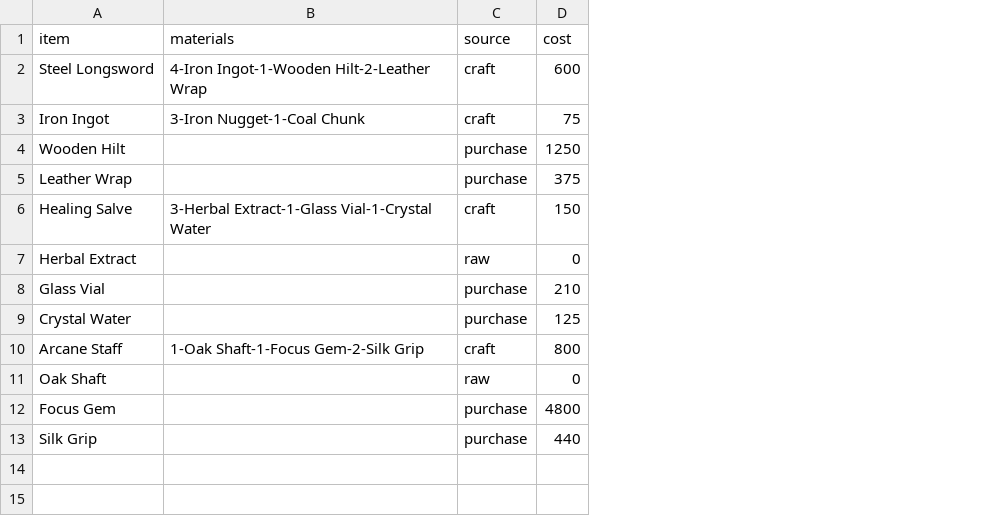
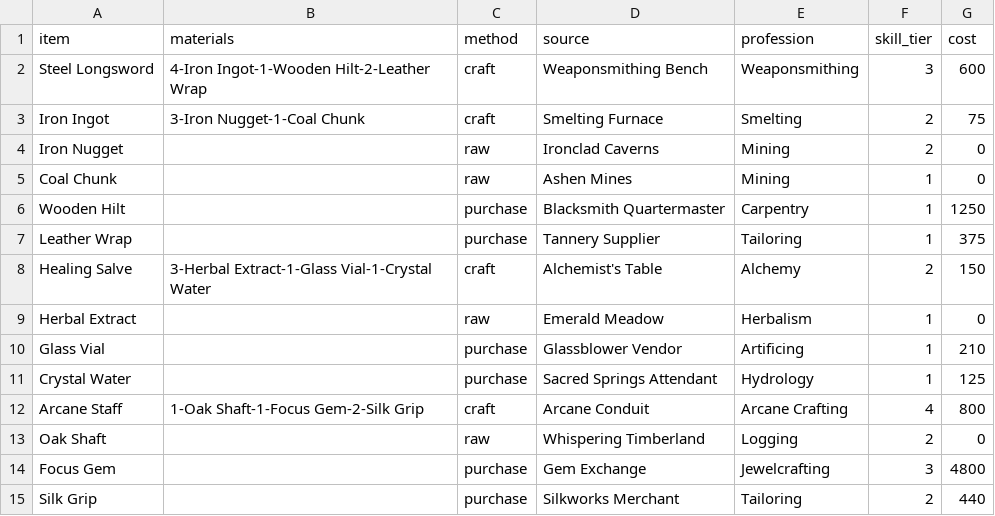
Before and after one commit to HarrisonHG/AshesCraftingCalc, a CSV file: data/recipes.csv, drawn as a sheet; addresses are those after the commit; the diff names each change by its address in the sheet, - before the commit and + after, or states it on an @@ line.

```diff
--- a/data/recipes.csv
+++ b/data/recipes.csv
+column D (source), rows 2-3: Weaponsmithing Bench | Smelting Furnace; rows 6-15: Blacksmith Quartermaster | Tannery Supplier | Alchemist's Table | Emerald Meadow | Glassblower Vendor | Sacred Springs Attendant | Arcane Conduit | Whispering Timberland | Gem Exchange | Silkworks Merchant
+column E (profession), rows 2-3: Weaponsmithing | Smelting; rows 6-15: Carpentry | Tailoring | Alchemy | Herbalism | Artificing | Hydrology | Arcane Crafting | Logging | Jewelcrafting | Tailoring
+column F (skill_tier), rows 2-3: 3 | 2; rows 6-15: 1 | 1 | 2 | 1 | 1 | 1 | 4 | 2 | 3 | 2
-C1: source
+C1: method
+row 4: Iron Nugget |  | raw | Ironclad Caverns | Mining | 2 | 0
+row 5: Coal Chunk |  | raw | Ashen Mines | Mining | 1 | 0
```
Also changed, not shown: 2 other files.
